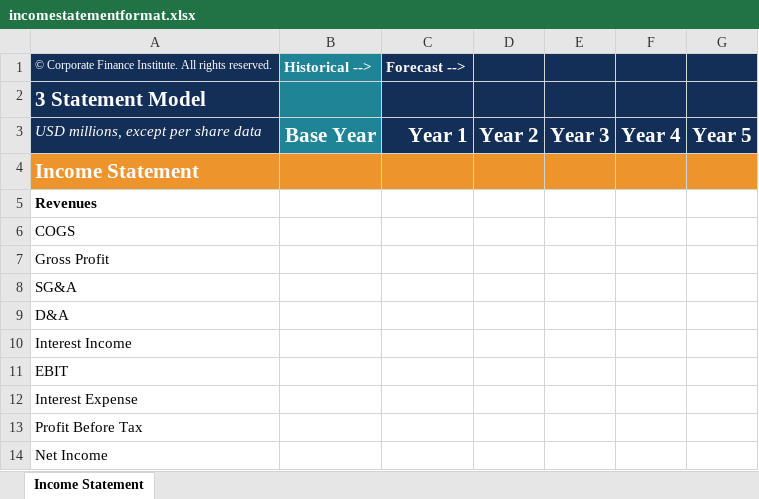
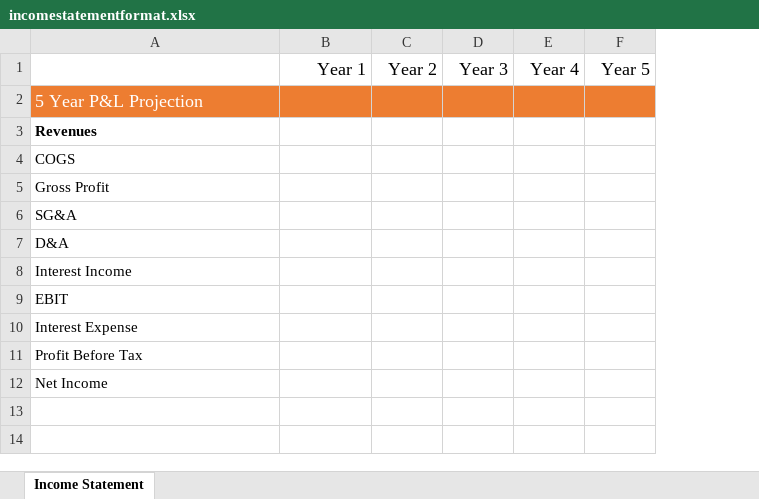
Before and after one commit to ianb-cerebras/financial-modeler, an Excel workbook: incomestatementformat.xlsx, sheet Income Statement, drawn as a sheet; values as stored, in another font and other column widths than the file's, no borders; conditional formats not drawn; removed rows and columns are numbered as before the commit, all else as after; the diff names each change by its address in the sheet, - before the commit and + after, or states it on an @@ line.

```diff
--- a/incomestatementformat.xlsx (sheet Income Statement)
+++ b/incomestatementformat.xlsx (sheet Income Statement)
-column B, row 3: Base Year
-row 1: © Corporate Finance Institute. All rights reserved. | Historical --> | Forecast -->
-row 2: 3 Statement Model
-A1: USD millions, except per share data
+A1: (empty)
-A1 fill: #132E57
+A1 fill: none
@@ B1:F1 fill: #132E57 → none, bold: on → off, text colour: #FFFFFF → black, text size: smaller @@
-A2: Income Statement
+A2: 5 Year P&L Projection
-A2 bold: on
+A2 bold: off, text size: smaller
```
Also changed, not shown: dummydata.xlsx, 1 other file.
